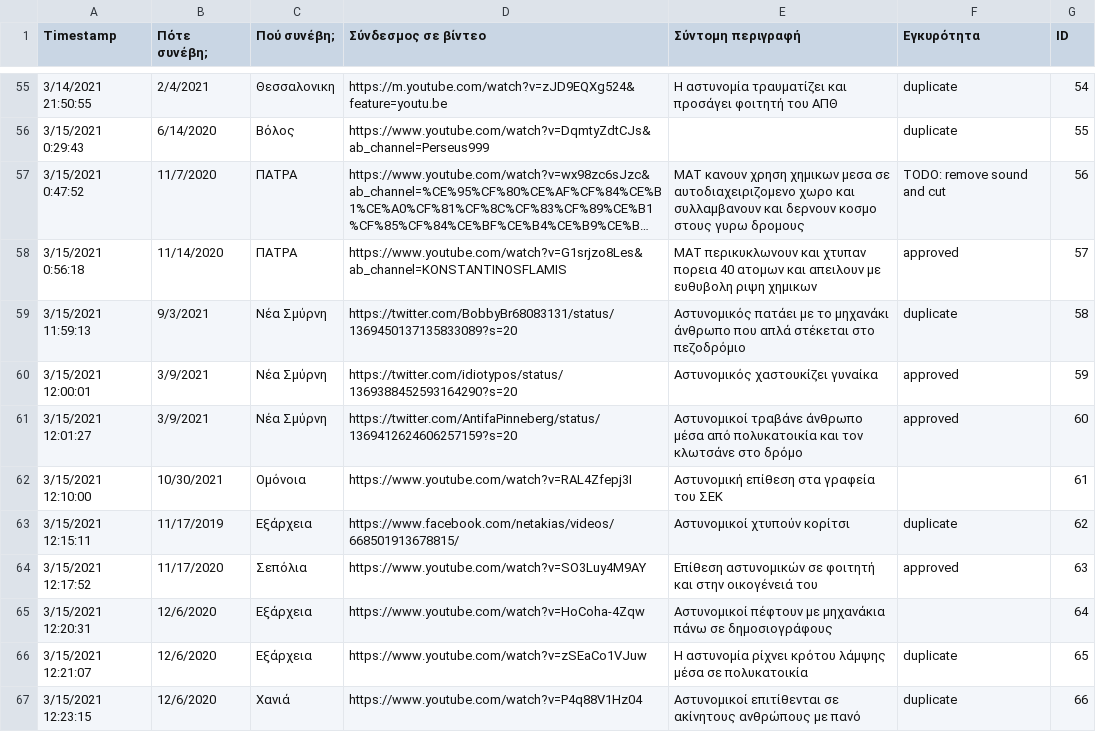
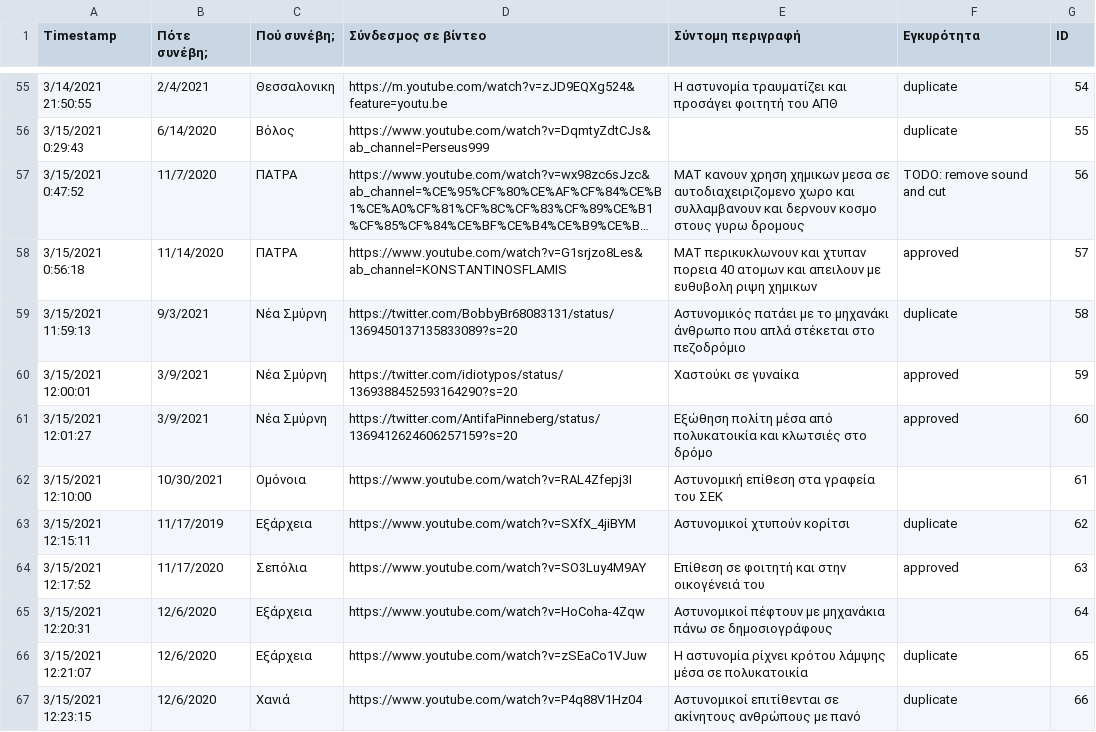
Before and after one commit to balourdos/MemonomenaPeristatika.gr, a CSV file: entries.csv, drawn as a sheet; only a part is shown, gaps mark what is left out; long unchanged cells end in …; the diff covers the shown part only.

```diff
--- a/entries.csv
+++ b/entries.csv
@@ -59,7 +59,7 @@ Timestamp,Πότε συνέβη;,Πού συνέβη;,Σύνδεσμος σε β
 3/15/2021 11:59:13,9/3/2021,Νέα Σμύρνη,https://twitter.com/BobbyBr68083131/status/1369450137135833089?s=20,Αστυνομικός πατάει με το μηχανάκι άνθρωπο που απλά στέκεται στο πεζοδρόμιο,duplicate,58
-3/15/2021 12:00:01,3/9/2021,Νέα Σμύρνη,https://twitter.com/idiotypos/status/1369388452593164290?s=20,Αστυνομικός χαστουκίζει γυναίκα,approved,59
-3/15/2021 12:01:27,3/9/2021,Νέα Σμύρνη,https://twitter.com/AntifaPinneberg/status/1369412624606257159?s=20,Αστυνομικοί τραβάνε άνθρωπο μέσα από πολυκατοικία και τον κλωτσάνε στο δρόμο,approved,60
+3/15/2021 12:00:01,3/9/2021,Νέα Σμύρνη,https://twitter.com/idiotypos/status/1369388452593164290?s=20,Χαστούκι σε γυναίκα,approved,59
+3/15/2021 12:01:27,3/9/2021,Νέα Σμύρνη,https://twitter.com/AntifaPinneberg/status/1369412624606257159?s=20,Εξώθηση πολίτη μέσα από πολυκατοικία και κλωτσιές στο δρόμο,approved,60
 3/15/2021 12:10:00,10/30/2021,Ομόνοια,https://www.youtube.com/watch?v=RAL4Zfepj3I,Αστυνομική επίθεση στα γραφεία του ΣΕΚ,,61
-3/15/2021 12:15:11,11/17/2019,Εξάρχεια,https://www.facebook.com/netakias/videos/668501913678815/,Αστυνομικοί χτυπούν κορίτσι,duplicate,62
-3/15/2021 12:17:52,11/17/2020,Σεπόλια,https://www.youtube.com/watch?v=SO3Luy4M9AY,Επίθεση αστυνομικών σε φοιτητή και στην οικογένειά του,approved,63
+3/15/2021 12:15:11,11/17/2019,Εξάρχεια,https://www.youtube.com/watch?v=SXfX_4jiBYM,Αστυνομικοί χτυπούν κορίτσι,duplicate,62
+3/15/2021 12:17:52,11/17/2020,Σεπόλια,https://www.youtube.com/watch?v=SO3Luy4M9AY,Επίθεση σε φοιτητή και στην οικογένειά του,approved,63
 3/15/2021 12:20:31,12/6/2020,Εξάρχεια,https://www.youtube.com/watch?v=HoCoha-4Zqw,Αστυνομικοί πέφτουν με μηχανάκια πάνω σε δημοσιογράφους,,64
```
Also changed, not shown: 59 edited cells elsewhere in this file, 2 other files.
